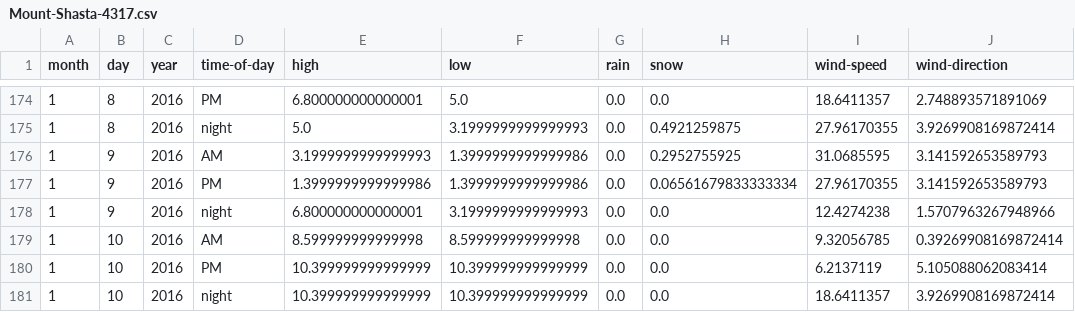
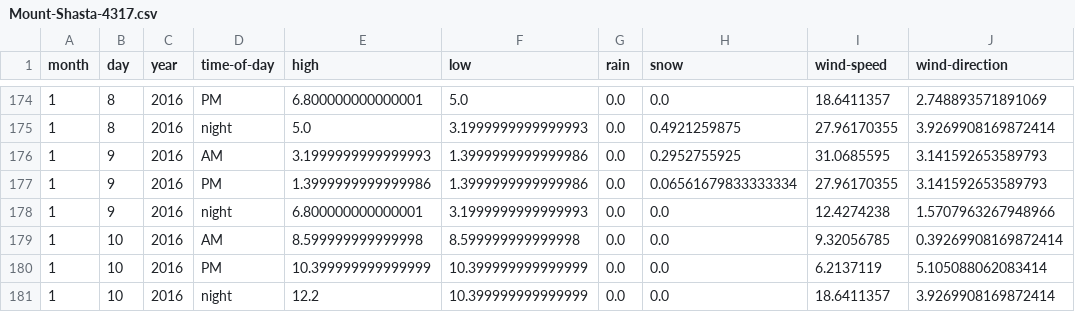
Before and after one commit to psathyrella/weatherhistory, a CSV file: mtwx/Mount-Shasta-4317.csv, drawn as a sheet; only a part is shown, gaps mark what is left out.

```diff
--- a/mtwx/Mount-Shasta-4317.csv
+++ b/mtwx/Mount-Shasta-4317.csv
@@ -180,2 +180,2 @@ month,day,year,time-of-day,high,low,rain,snow,wind-speed,wind-direction
 1,10,2016,PM,10.399999999999999,10.399999999999999,0.0,0.0,6.2137119,5.105088062083414
-1,10,2016,night,10.399999999999999,10.399999999999999,0.0,0.0,18.6411357,3.9269908169872414
+1,10,2016,night,12.2,10.399999999999999,0.0,0.0,18.6411357,3.9269908169872414
```
Also changed, not shown: mtwx/Mount-Baker-1500.csv, mtwx/Mount-Waddington-4016.csv, 34 other files.
